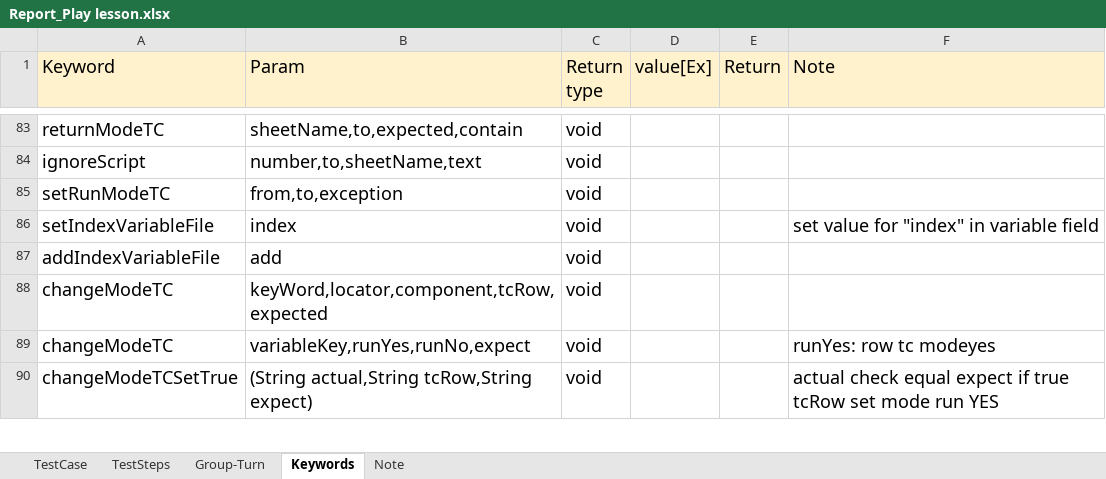
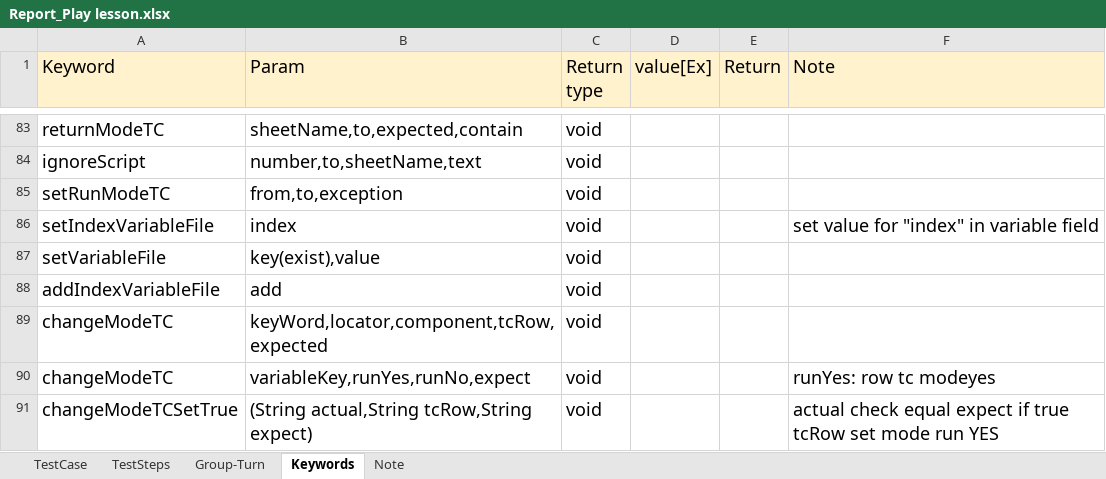
Before and after one commit to ngale892/tool_test_game, an Excel workbook: config/testcases/Report_Play lesson.xlsx, sheet Keywords, drawn as a sheet; only a part is shown, gaps mark what is left out; values as stored, in another font and other column widths than the file's, no borders; charts and pictures not drawn; the diff names each change by its address in the sheet, - before the commit and + after, or states it on an @@ line.

```diff
--- a/config/testcases/Report_Play lesson.xlsx (sheet Keywords)
+++ b/config/testcases/Report_Play lesson.xlsx (sheet Keywords)
+row 87: setVariableFile | key(exist),value | void
```
Also changed, not shown: sheet TestSteps, charts or pictures, config/testcases/Report_BE.ID01IntroDialog(Clone).xlsx, config/testcases/Report_BE.PD01Dialogue(Clone).xlsx, 5 other files.
